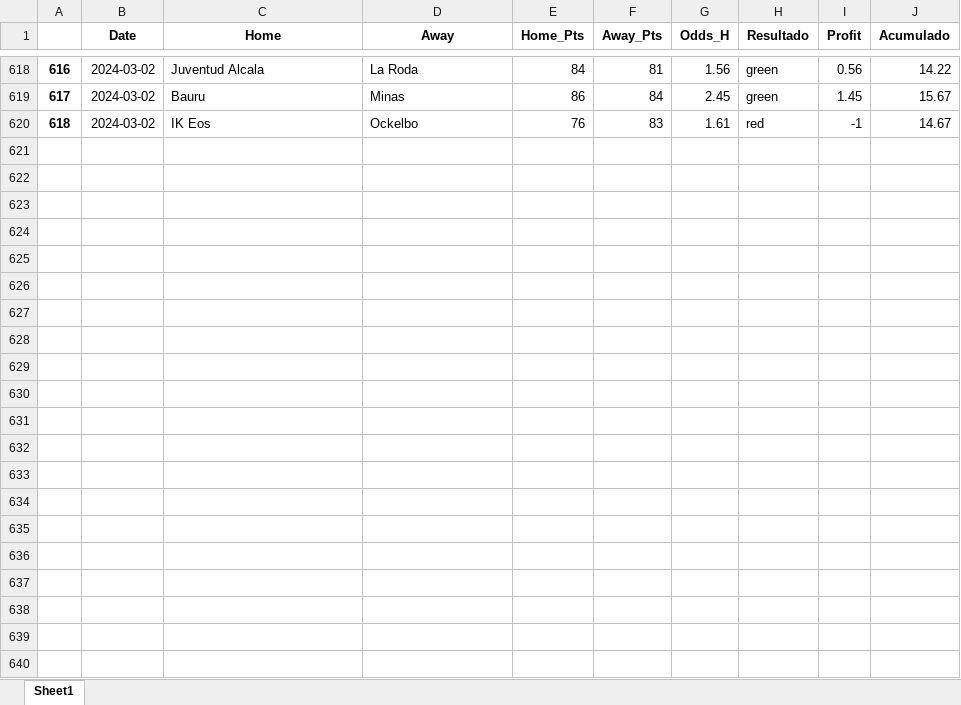
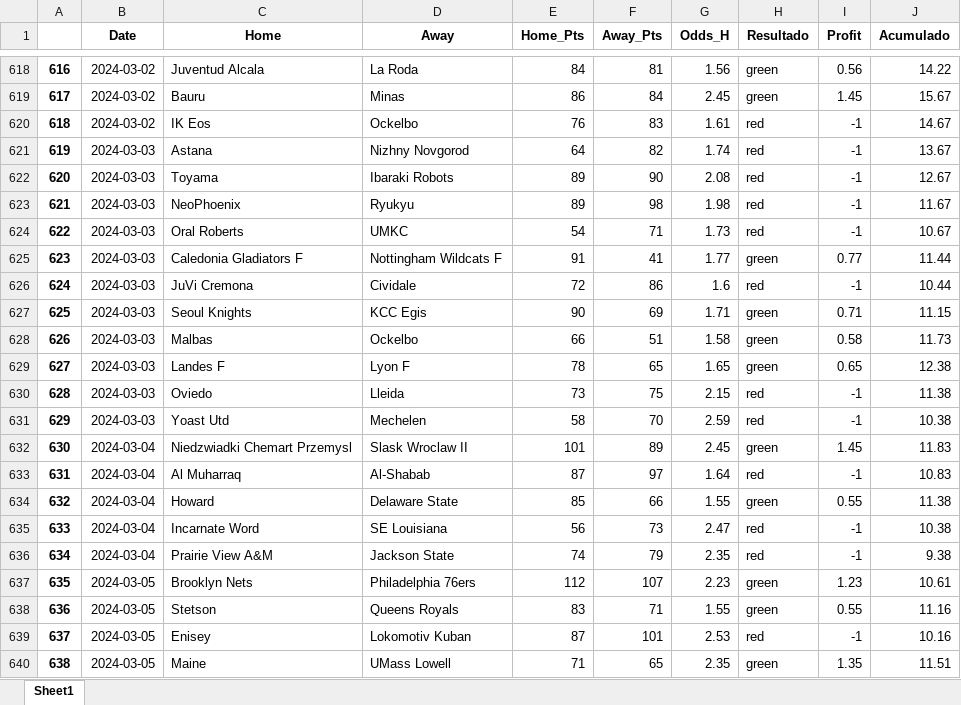
Before and after one commit to johnn1sbo3s/basketball_models, an Excel workbook: acp_metodos/excel_files/back_home_v3.xlsx, sheet Sheet1, drawn as a sheet; only a part is shown, gaps mark what is left out; values as stored, in another font and other column widths than the file's, no borders; the diff names each change by its address in the sheet, - before the commit and + after, or states it on an @@ line.

```diff
--- a/acp_metodos/excel_files/back_home_v3.xlsx (sheet Sheet1)
+++ b/acp_metodos/excel_files/back_home_v3.xlsx (sheet Sheet1)
+row 621: 619 | 2024-03-03 | Astana | Nizhny Novgorod | 64 | 82 | 1.74 | red | -1 | 13.67
+row 622: 620 | 2024-03-03 | Toyama | Ibaraki Robots | 89 | 90 | 2.08 | red | -1 | 12.67
+row 623: 621 | 2024-03-03 | NeoPhoenix | Ryukyu | 89 | 98 | 1.98 | red | -1 | 11.67
+row 624: 622 | 2024-03-03 | Oral Roberts | UMKC | 54 | 71 | 1.73 | red | -1 | 10.67
+row 625: 623 | 2024-03-03 | Caledonia Gladiators F | Nottingham Wildcats F | 91 | 41 | 1.77 | green | 0.77 | 11.44
+row 626: 624 | 2024-03-03 | JuVi Cremona | Cividale | 72 | 86 | 1.6 | red | -1 | 10.44
+row 627: 625 | 2024-03-03 | Seoul Knights | KCC Egis | 90 | 69 | 1.71 | green | 0.71 | 11.15
+row 628: 626 | 2024-03-03 | Malbas | Ockelbo | 66 | 51 | 1.58 | green | 0.58 | 11.73
+row 629: 627 | 2024-03-03 | Landes F | Lyon F | 78 | 65 | 1.65 | green | 0.65 | 12.38
+row 630: 628 | 2024-03-03 | Oviedo | Lleida | 73 | 75 | 2.15 | red | -1 | 11.38
+row 631: 629 | 2024-03-03 | Yoast Utd | Mechelen | 58 | 70 | 2.59 | red | -1 | 10.38
+row 632: 630 | 2024-03-04 | Niedzwiadki Chemart Przemysl | Slask Wroclaw II | 101 | 89 | 2.45 | green | 1.45 | 11.83
+row 633: 631 | 2024-03-04 | Al Muharraq | Al-Shabab | 87 | 97 | 1.64 | red | -1 | 10.83
+row 634: 632 | 2024-03-04 | Howard | Delaware State | 85 | 66 | 1.55 | green | 0.55 | 11.38
+row 635: 633 | 2024-03-04 | Incarnate Word | SE Louisiana | 56 | 73 | 2.47 | red | -1 | 10.38
+row 636: 634 | 2024-03-04 | Prairie View A&M | Jackson State | 74 | 79 | 2.35 | red | -1 | 9.38
+row 637: 635 | 2024-03-05 | Brooklyn Nets | Philadelphia 76ers | 112 | 107 | 2.23 | green | 1.23 | 10.61
+row 638: 636 | 2024-03-05 | Stetson | Queens Royals | 83 | 71 | 1.55 | green | 0.55 | 11.16
+row 639: 637 | 2024-03-05 | Enisey | Lokomotiv Kuban | 87 | 101 | 2.53 | red | -1 | 10.16
+row 640: 638 | 2024-03-05 | Maine | UMass Lowell | 71 | 65 | 2.35 | green | 1.35 | 11.51
```
Also changed, not shown: acp_metodos/excel_files/over_v0.xlsx, 3 other files.
